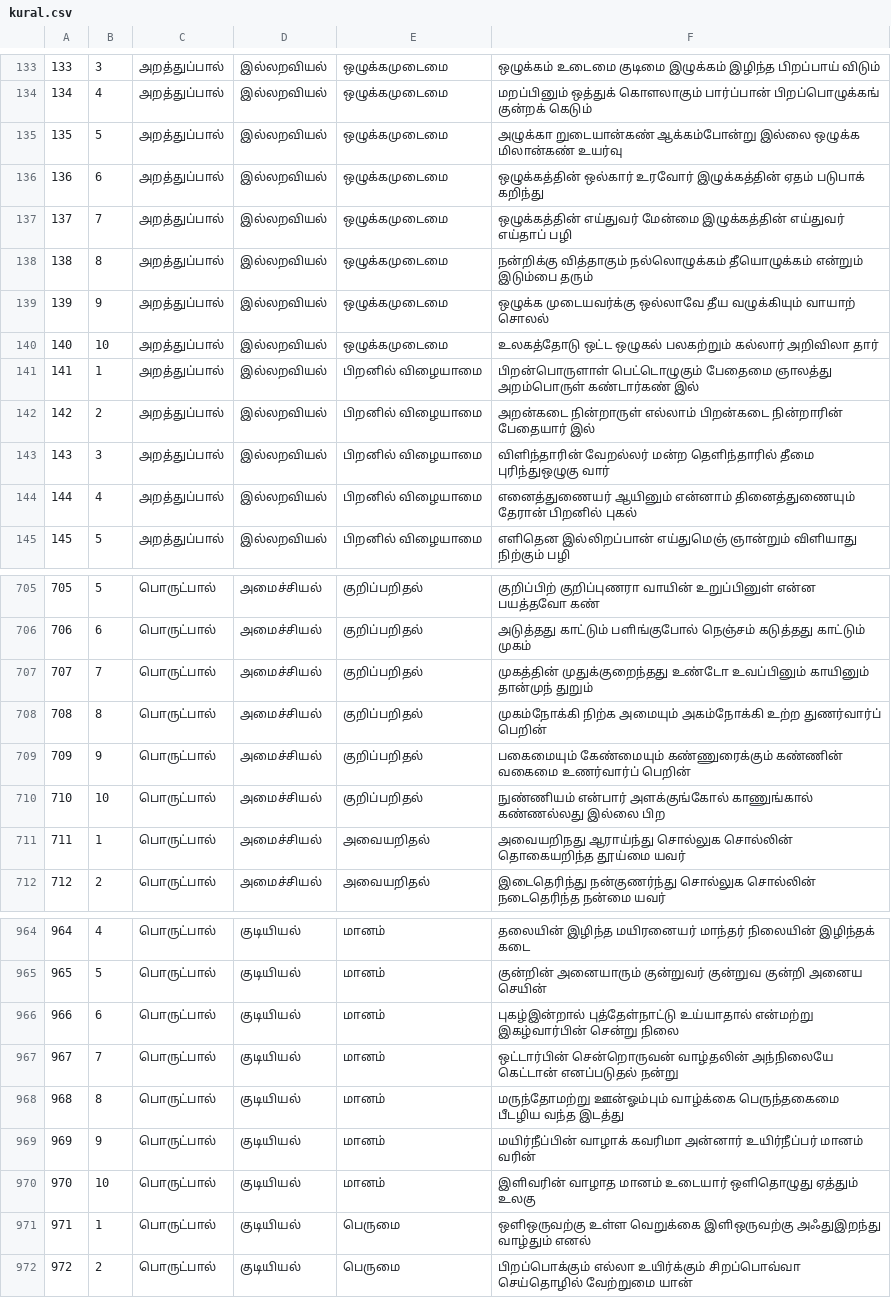
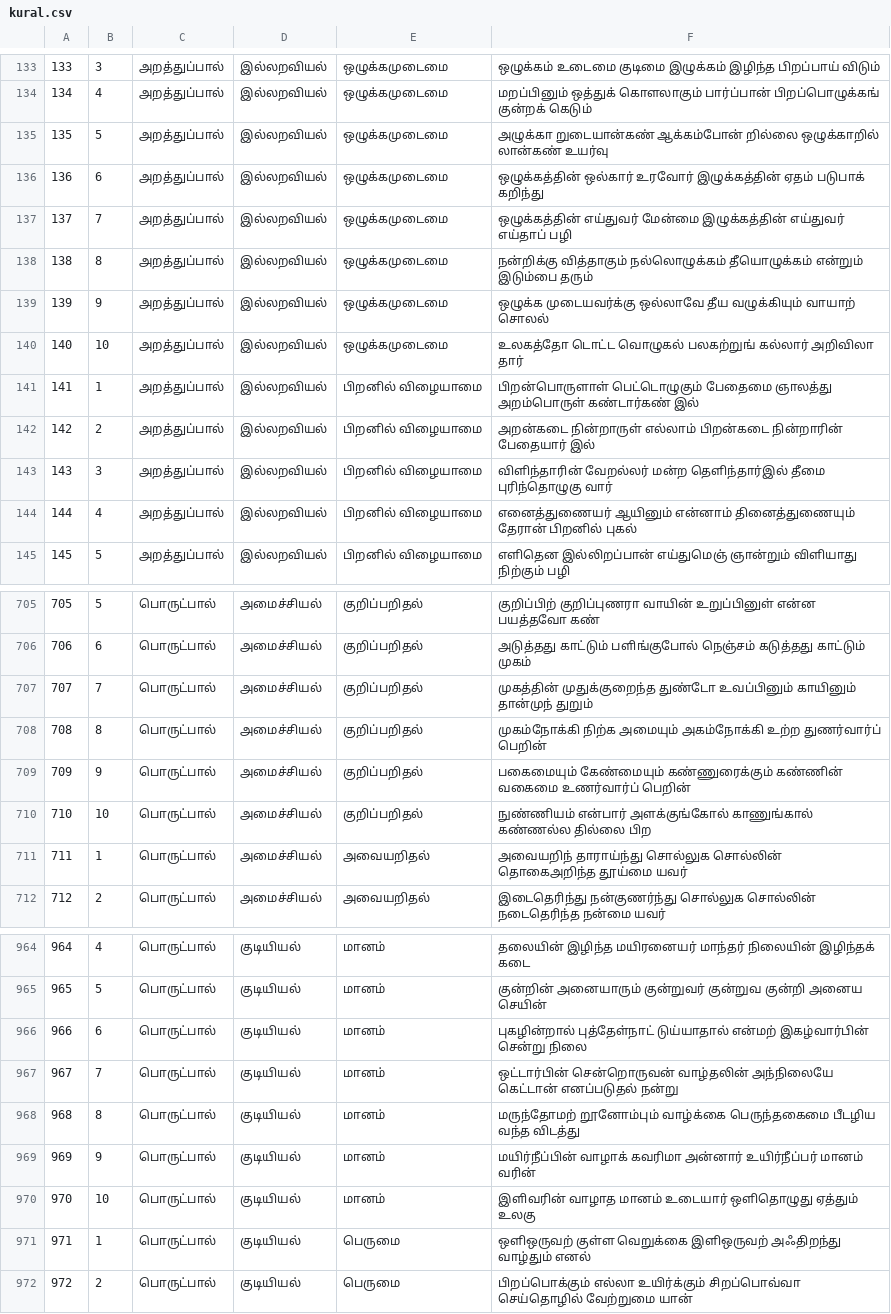
Before and after one commit to sundaramss/venba, a CSV file: data/kural.csv, drawn as a sheet; only a part is shown, gaps mark what is left out; the diff covers the shown part only.

```diff
--- a/data/kural.csv
+++ b/data/kural.csv
@@ -134,3 +134,3 @@
 134,4,அறத்துப்பால்,இல்லறவியல்,ஒழுக்கமுடைமை, மறப்பினும் ஒத்துக் கொளலாகும் பார்ப்பான் பிறப்பொழுக்கங் குன்றக் கெடும்
-135,5,அறத்துப்பால்,இல்லறவியல்,ஒழுக்கமுடைமை, அழுக்கா றுடையான்கண் ஆக்கம்போன்று இல்லை ஒழுக்க மிலான்கண் உயர்வு
+135,5,அறத்துப்பால்,இல்லறவியல்,ஒழுக்கமுடைமை, அழுக்கா றுடையான்கண் ஆக்கம்போன் றில்லை ஒழுக்காறில் லான்கண் உயர்வு
 136,6,அறத்துப்பால்,இல்லறவியல்,ஒழுக்கமுடைமை, ஒழுக்கத்தின் ஒல்கார் உரவோர் இழுக்கத்தின் ஏதம் படுபாக் கறிந்து
@@ -139,6 +139,6 @@
 139,9,அறத்துப்பால்,இல்லறவியல்,ஒழுக்கமுடைமை, ஒழுக்க முடையவர்க்கு ஒல்லாவே தீய வழுக்கியும் வாயாற் சொலல்
-140,10,அறத்துப்பால்,இல்லறவியல்,ஒழுக்கமுடைமை, உலகத்தோடு ஒட்ட ஒழுகல் பலகற்றும் கல்லார் அறிவிலா தார்
+140,10,அறத்துப்பால்,இல்லறவியல்,ஒழுக்கமுடைமை, உலகத்தோ டொட்ட வொழுகல் பலகற்றுங் கல்லார் அறிவிலா தார்
 141,1,அறத்துப்பால்,இல்லறவியல்,பிறனில் விழையாமை, பிறன்பொருளாள் பெட்டொழுகும் பேதைமை ஞாலத்து அறம்பொருள் கண்டார்கண் இல்
 142,2,அறத்துப்பால்,இல்லறவியல்,பிறனில் விழையாமை, அறன்கடை நின்றாருள் எல்லாம் பிறன்கடை நின்றாரின் பேதையார் இல்
-143,3,அறத்துப்பால்,இல்லறவியல்,பிறனில் விழையாமை, விளிந்தாரின் வேறல்லர் மன்ற தெளிந்தாரில் தீமை புரிந்துஒழுகு வார்
+143,3,அறத்துப்பால்,இல்லறவியல்,பிறனில் விழையாமை, விளிந்தாரின் வேறல்லர் மன்ற தெளிந்தார்இல் தீமை புரிந்தொழுகு வார்
 144,4,அறத்துப்பால்,இல்லறவியல்,பிறனில் விழையாமை, எனைத்துணையர் ஆயினும் என்னாம் தினைத்துணையும் தேரான் பிறனில் புகல்
@@ -706,7 +706,7 @@
 706,6,பொருட்பால்,அமைச்சியல்,குறிப்பறிதல், அடுத்தது காட்டும் பளிங்குபோல் நெஞ்சம் கடுத்தது காட்டும் முகம்
-707,7,பொருட்பால்,அமைச்சியல்,குறிப்பறிதல், முகத்தின் முதுக்குறைந்தது உண்டோ உவப்பினும் காயினும் தான்முந் துறும்
+707,7,பொருட்பால்,அமைச்சியல்,குறிப்பறிதல், முகத்தின் முதுக்குறைந்த துண்டோ உவப்பினும் காயினும் தான்முந் துறும்
 708,8,பொருட்பால்,அமைச்சியல்,குறிப்பறிதல், முகம்நோக்கி நிற்க அமையும் அகம்நோக்கி உற்ற துணர்வார்ப் பெறின்
 709,9,பொருட்பால்,அமைச்சியல்,குறிப்பறிதல், பகைமையும் கேண்மையும் கண்ணுரைக்கும் கண்ணின் வகைமை உணர்வார்ப் பெறின்
-710,10,பொருட்பால்,அமைச்சியல்,குறிப்பறிதல், நுண்ணியம் என்பார் அளக்குங்கோல் காணுங்கால் கண்ணல்லது இல்லை பிற
-711,1,பொருட்பால்,அமைச்சியல்,அவையறிதல், அவையறிநது ஆராய்ந்து சொல்லுக சொல்லின் தொகையறிந்த தூய்மை யவர்
+710,10,பொருட்பால்,அமைச்சியல்,குறிப்பறிதல், நுண்ணியம் என்பார் அளக்குங்கோல் காணுங்கால் கண்ணல்ல தில்லை பிற
+711,1,பொருட்பால்,அமைச்சியல்,அவையறிதல், அவையறிந்  தாராய்ந்து சொல்லுக சொல்லின் தொகைஅறிந்த தூய்மை யவர்
 712,2,பொருட்பால்,அமைச்சியல்,அவையறிதல், இடைதெரிந்து நன்குணர்ந்து சொல்லுக சொல்லின் நடைதெரிந்த நன்மை யவர்
@@ -965,8 +965,8 @@
 965,5,பொருட்பால்,குடியியல்,மானம், குன்றின் அனையாரும் குன்றுவர் குன்றுவ  குன்றி அனைய செயின்
-966,6,பொருட்பால்,குடியியல்,மானம், புகழ்இன்றால் புத்தேள்நாட்டு உய்யாதால் என்மற்று  இகழ்வார்பின் சென்று நிலை
+966,6,பொருட்பால்,குடியியல்,மானம், புகழின்றால் புத்தேள்நாட் டுய்யாதால் என்மற்  இகழ்வார்பின் சென்று நிலை
 967,7,பொருட்பால்,குடியியல்,மானம், ஒட்டார்பின் சென்றொருவன் வாழ்தலின் அந்நிலையே கெட்டான் எனப்படுதல் நன்று
-968,8,பொருட்பால்,குடியியல்,மானம், மருந்தோமற்று ஊன்ஓம்பும் வாழ்க்கை பெருந்தகைமை பீடழிய வந்த இடத்து
+968,8,பொருட்பால்,குடியியல்,மானம், மருந்தோமற்  றூனோம்பும் வாழ்க்கை பெருந்தகைமை பீடழிய வந்த விடத்து
 969,9,பொருட்பால்,குடியியல்,மானம், மயிர்நீப்பின் வாழாக் கவரிமா அன்னார் உயிர்நீப்பர் மானம் வரின்
 970,10,பொருட்பால்,குடியியல்,மானம், இளிவரின் வாழாத மானம் உடையார் ஒளிதொழுது ஏத்தும் உலகு
-971,1,பொருட்பால்,குடியியல்,பெருமை, ஒளிஒருவற்கு உள்ள வெறுக்கை இளிஒருவற்கு அஃதுஇறந்து வாழ்தும் எனல்
+971,1,பொருட்பால்,குடியியல்,பெருமை, ஒளிஒருவற்  குள்ள வெறுக்கை இளிஒருவற் அஃதிறந்து வாழ்தும் எனல்
 972,2,பொருட்பால்,குடியியல்,பெருமை, பிறப்பொக்கும் எல்லா உயிர்க்கும் சிறப்பொவ்வா செய்தொழில் வேற்றுமை யான்
```
Also changed, not shown: 52 edited cells elsewhere in this file.
